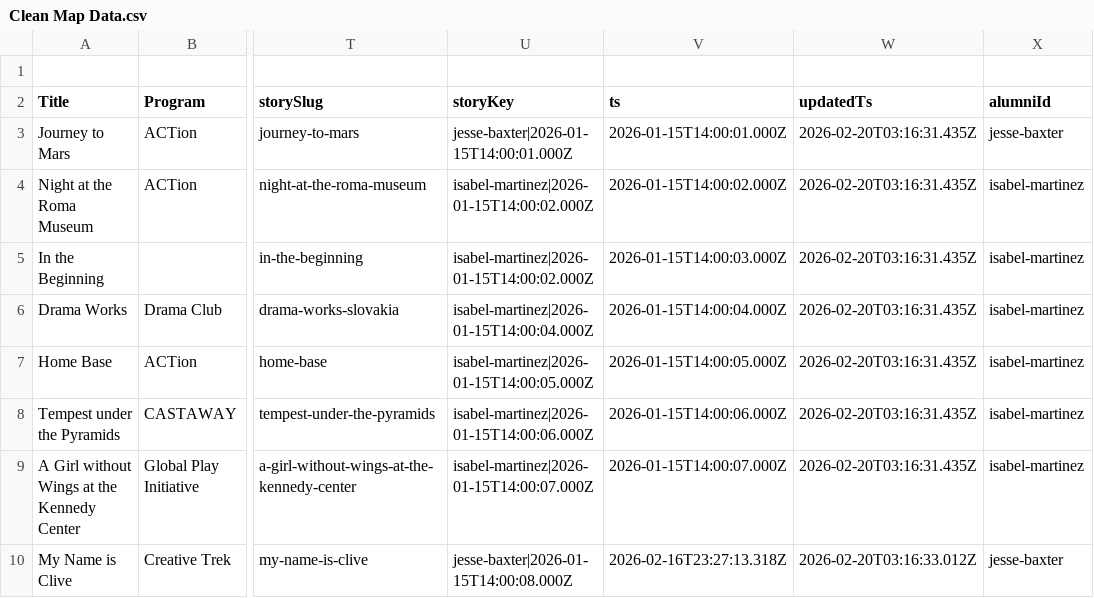
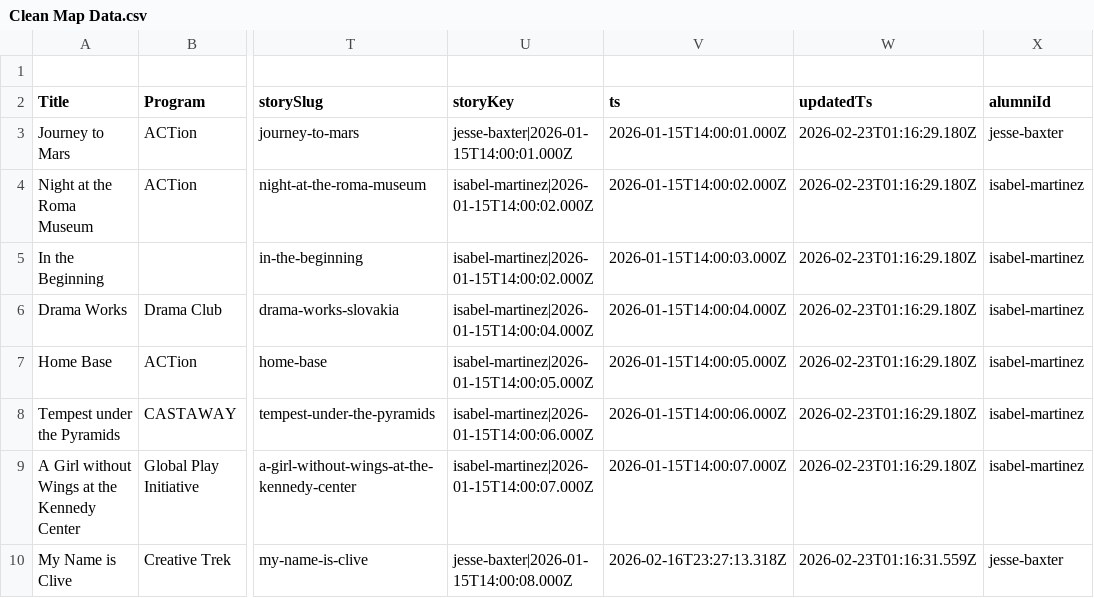
Before and after one commit to dramatic-adventure/dat-alumni, a CSV file: public/fallback/Clean Map Data.csv, drawn as a sheet; only a part is shown, gaps mark what is left out; the diff names each change by its address in the sheet, - before the commit and + after, or states it on an @@ line.

Commit message:
chore: identity panel presets + maps + fallback CSV updates

```diff
--- a/public/fallback/Clean Map Data.csv
+++ b/public/fallback/Clean Map Data.csv
-W3:W9 (updatedTs): 2026-02-20T03:16:31.435Z
+W3:W9 (updatedTs): 2026-02-23T01:16:29.180Z
-W10 (updatedTs): 2026-02-20T03:16:33.012Z
+W10 (updatedTs): 2026-02-23T01:16:31.559Z
```
Also changed, not shown: 6 other files.
